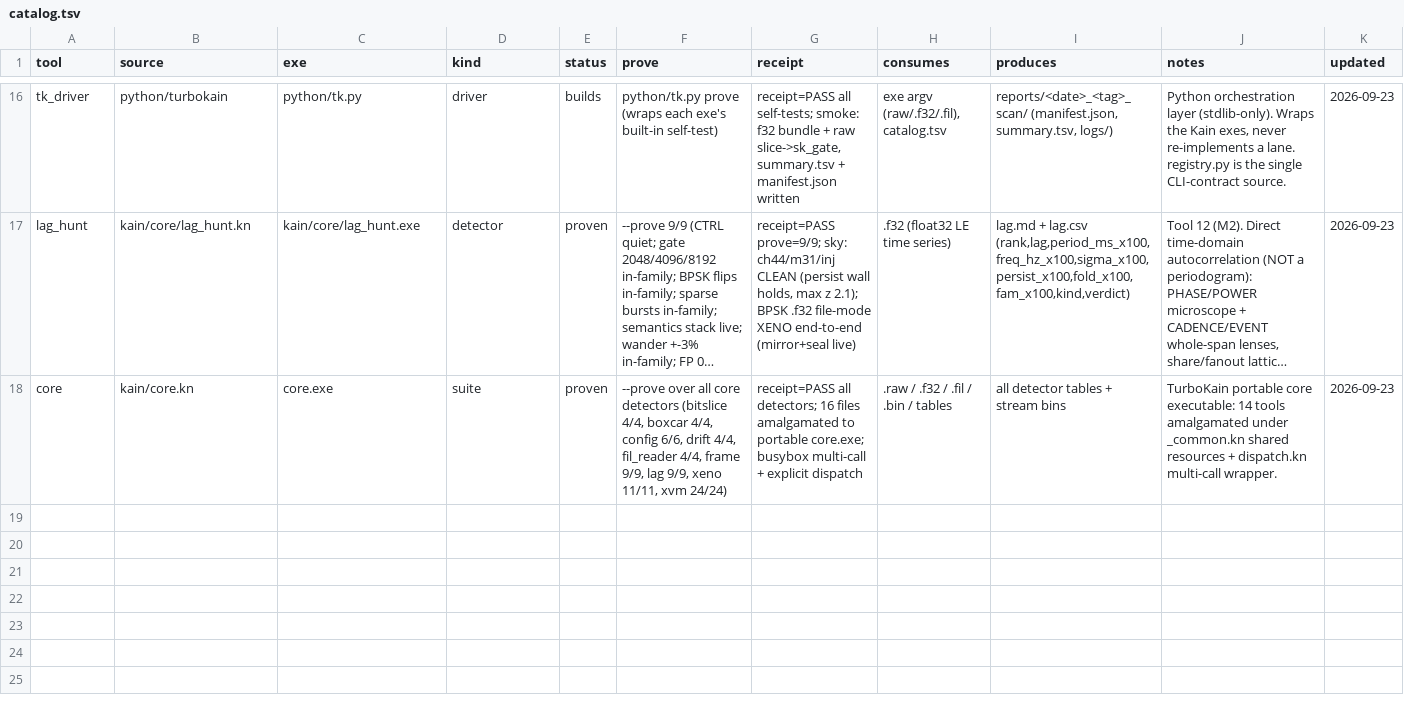
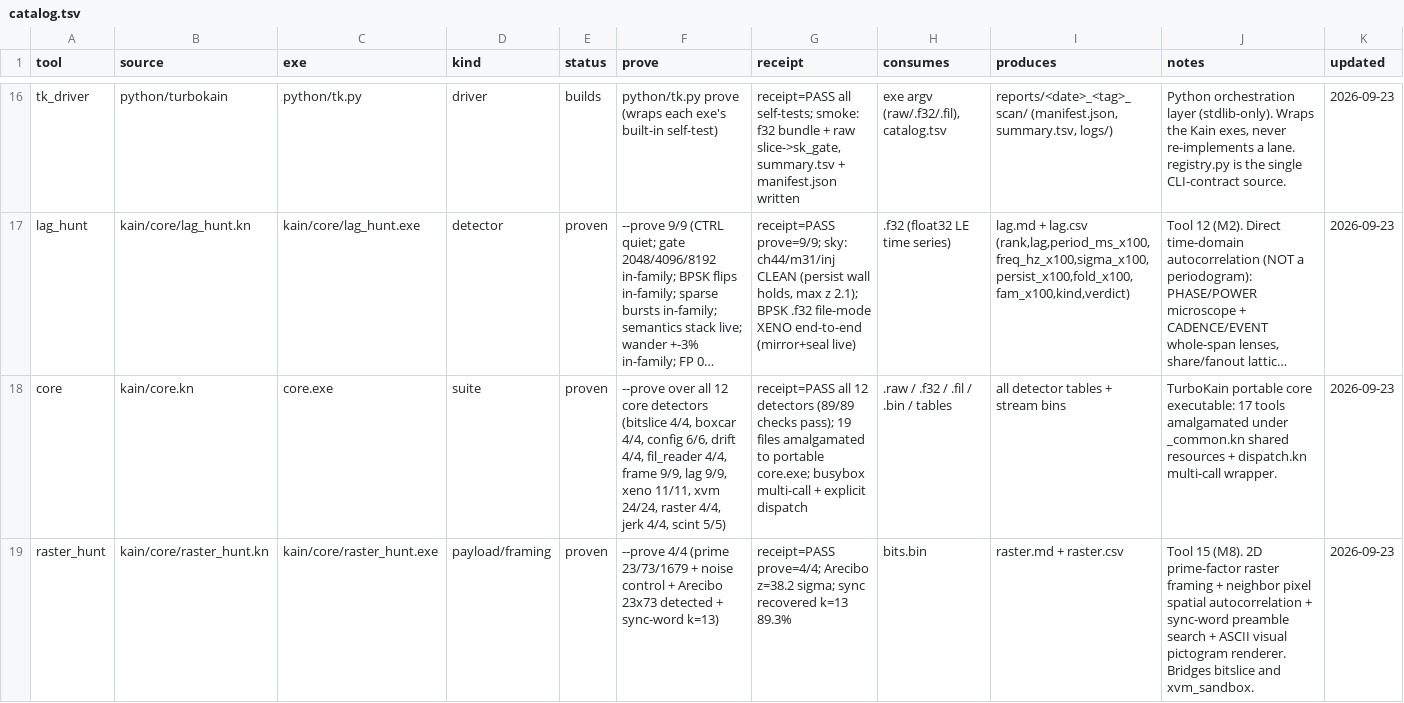
Before and after one commit to ephemara/TurboKain, a TSV file: catalog.tsv, drawn as a sheet; only a part is shown, gaps mark what is left out; long unchanged cells end in …; the diff covers the shown part only; the diff names each change by its address in the sheet, - before the commit and + after, or states it on an @@ line.

Commit message:
Add jerk_track, raster_hunt, scint_pol tools
Introduce three new detector tools and wire them into the amalgamated core: jerk_track (non-linear Doppler / jerk Viterbi tracker), raster_hunt (2D semiprime raster & pictogram finder), and scint_pol (interstellar scintillation + polarization coherence). Added source files kain/core/jerk_track.kn, kain/core/raster_hunt.kn, kain/core/scint_pol.kn; updated kain/core.kn and kain/core/dispatch.kn to expose CLI help, run/sweep and prove-all sequences (now 17 tools, 12 prove batteries). Updated catalog.tsv and memory.tsv ledger rows to record the additions and receipts (prove PASS). Outputs: md/csv reports for each tool.

```diff
--- a/catalog.tsv
+++ b/catalog.tsv
-F18 (prove): …over all core detectors (bitslice 4/4, boxcar 4/4, config 6/6, drift 4/4, fil_reader 4/4, frame 9/9, lag 9/9, xeno 11/11, xvm 24/24)
+F18 (prove): …over all 12 core detectors (bitslice 4/4, boxcar 4/4, config 6/6, drift 4/4, fil_reader 4/4, frame 9/9, lag 9/9, xeno 11/11, xvm 24/24, raster 4/4, jerk 4/4, scint 5/5)
-G18 (receipt): receipt=PASS all detectors; 16 files amalgamated…
+G18 (receipt): receipt=PASS all 12 detectors (89/89 checks pass); 19 files amalgamated…
-J18 (notes): …core executable: 14 tools amalgamated…
+J18 (notes): …core executable: 17 tools amalgamated…
+row 19: raster_hunt | kain/core/raster_hunt.kn | kain/core/raster_hunt.exe | payload/framing | proven | --prove 4/4 (prime 23/73/1679 + noise control + Arecibo 23x73 detected + sync-word k=13) | receipt=PASS prove=4/4; Arecibo z=38.2 sigma; sync recovered k=13 89.3% | bits.bin | raster.md + raster.csv | Tool 15 (M8). 2D prime-factor raster framing + neighbor pixel spatial autocorrelation + sync-word preamble search + ASCII visual pictogram renderer. Bridges bitslice and xvm_sandbox. | 2026-09-23
```
Also changed, not shown: 2 added rows elsewhere in this file, memory.tsv, 5 other files.
